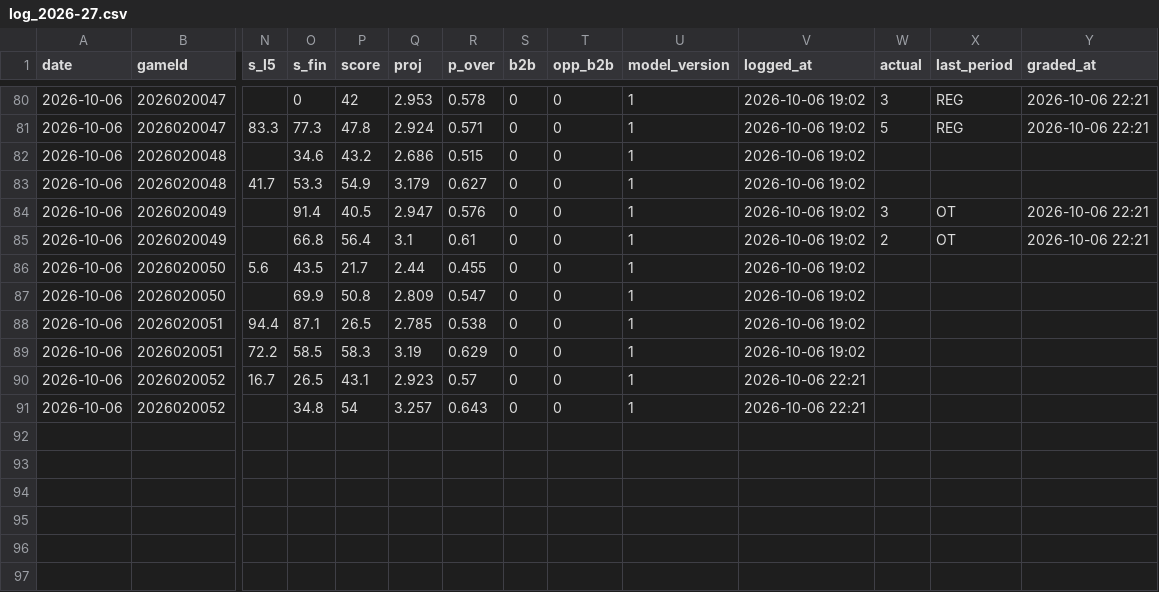
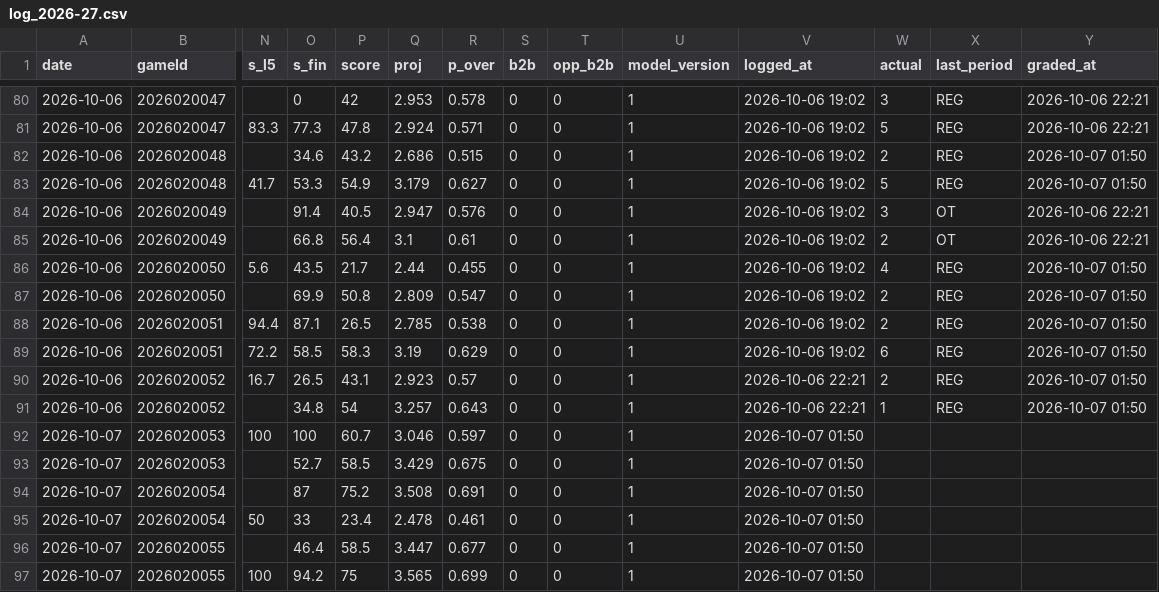
Before and after one commit to Johnbrick123/nhl-unders, a CSV file: monitor/log_2026-27.csv, drawn as a sheet; only a part is shown, gaps mark what is left out; rows hold the shown columns only; the diff names each change by its address in the sheet, - before the commit and + after, or states it on an @@ line.

```diff
--- a/monitor/log_2026-27.csv
+++ b/monitor/log_2026-27.csv
-W82 (actual): (empty)
+W82 (actual): 2
-X82:X83 (last_period): (empty)
+X82:X83 (last_period): REG
-Y82:Y83 (graded_at): (empty)
+Y82:Y83 (graded_at): 2026-10-07 01:50
-W83 (actual): (empty)
+W83 (actual): 5
-W86 (actual): (empty)
+W86 (actual): 4
-X86:X91 (last_period): (empty)
+X86:X91 (last_period): REG
-Y86:Y91 (graded_at): (empty)
+Y86:Y91 (graded_at): 2026-10-07 01:50
-W87:W88 (actual): (empty)
+W87:W88 (actual): 2
-W89 (actual): (empty)
+W89 (actual): 6
-W90 (actual): (empty)
+W90 (actual): 2
-W91 (actual): (empty)
+W91 (actual): 1
+row 92: 2026-10-07 | 2026020053 | 100 | 100 | 60.7 | 3.046 | 0.597 | 0 | 0 | 1 | 2026-10-07 01:50
+row 93: 2026-10-07 | 2026020053 |  | 52.7 | 58.5 | 3.429 | 0.675 | 0 | 0 | 1 | 2026-10-07 01:50
+row 94: 2026-10-07 | 2026020054 |  | 87 | 75.2 | 3.508 | 0.691 | 0 | 0 | 1 | 2026-10-07 01:50
+row 95: 2026-10-07 | 2026020054 | 50 | 33 | 23.4 | 2.478 | 0.461 | 0 | 0 | 1 | 2026-10-07 01:50
+row 96: 2026-10-07 | 2026020055 |  | 46.4 | 58.5 | 3.447 | 0.677 | 0 | 0 | 1 | 2026-10-07 01:50
+row 97: 2026-10-07 | 2026020055 | 100 | 94.2 | 75 | 3.565 | 0.699 | 0 | 0 | 1 | 2026-10-07 01:50
```
Also changed, not shown: 4 other files.
